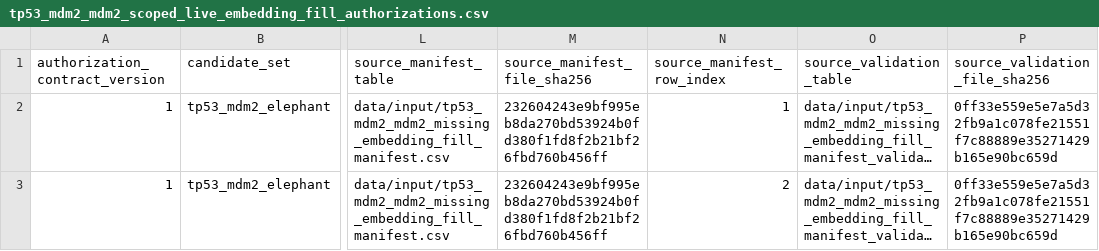
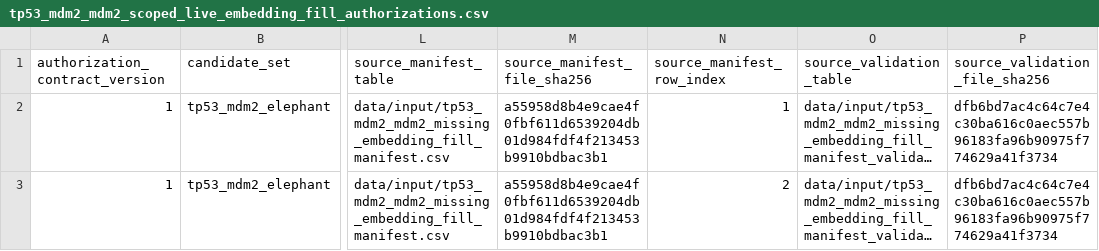
Before and after one commit to longevity-genie/longevity-port-pipelines, a CSV file: data/input/tp53_mdm2_mdm2_scoped_live_embedding_fill_authorizations.csv, drawn as a sheet; only a part is shown, gaps mark what is left out; long unchanged cells end in …; the diff names each change by its address in the sheet, - before the commit and + after, or states it on an @@ line.

```diff
--- a/data/input/tp53_mdm2_mdm2_scoped_live_embedding_fill_authorizations.csv
+++ b/data/input/tp53_mdm2_mdm2_scoped_live_embedding_fill_authorizations.csv
-M2:M3 (source_manifest_file_sha256): 232604243e9bf995eb8da270bd53924b0fd380f1fd8f2b21bf26fbd760b456ff
+M2:M3 (source_manifest_file_sha256): a55958d8b4e9cae4f0fbf611d6539204db01d984fdf4f213453b9910bdbac3b1
-P2:P3 (source_validation_file_sha256): 0ff33e559e5e7a5d32fb9a1c078fe21551f7c88889e35271429b165e90bc659d
+P2:P3 (source_validation_file_sha256): dfb6bd7ac4c64c7e4c30ba616c0aec557b96183fa96b90975f774629a41f3734
```
Also changed, not shown: data/input/tp53_mdm2_mdm2_scoped_live_embedding_fill_authorization_validation_results.csv, 4 other files.
